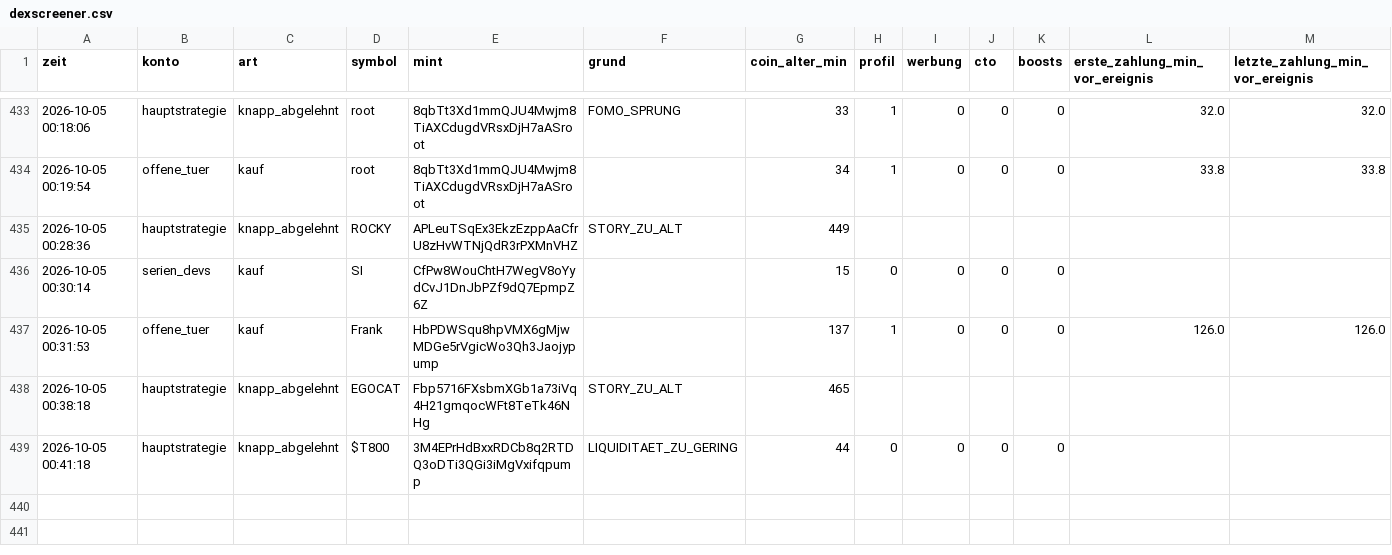
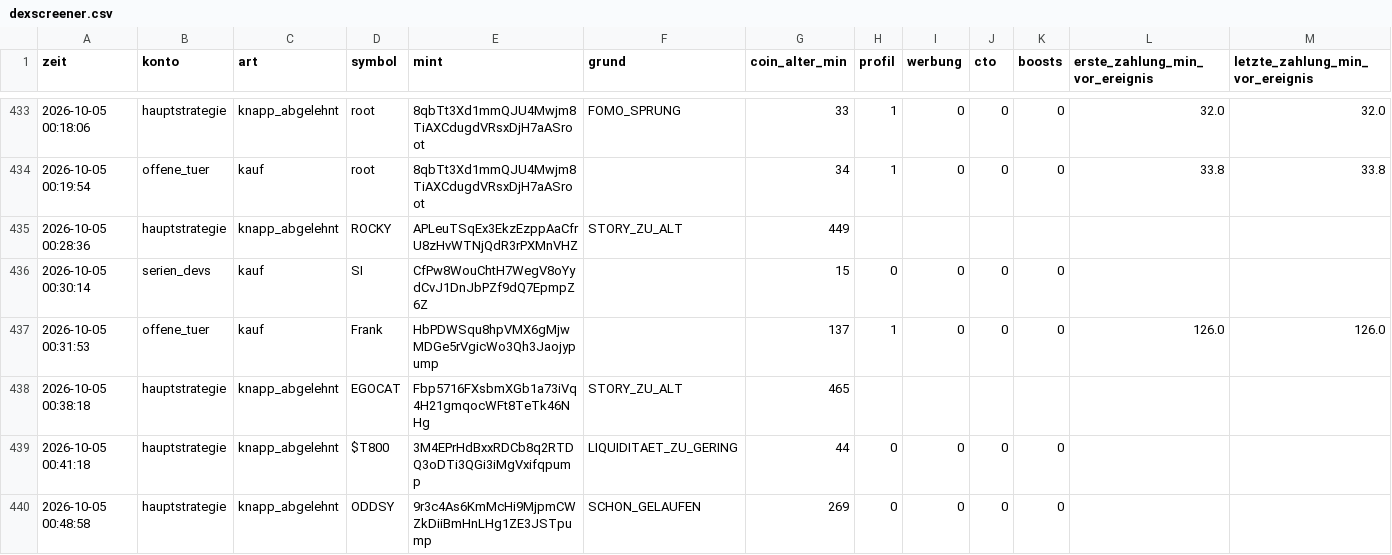
Before and after one commit to Jubosaurus/solana-meme-paperbot, a CSV file: dexscreener.csv, drawn as a sheet; only a part is shown, gaps mark what is left out; rows hold the shown columns only; the diff names each change by its address in the sheet, - before the commit and + after, or states it on an @@ line.

```diff
--- a/dexscreener.csv
+++ b/dexscreener.csv
+row 440: 2026-10-05 00:48:58 | hauptstrategie | knapp_abgelehnt | ODDSY | 9r3c4As6KmMcHi9MjpmCWZkDiiBmHnLHg1ZE3JSTpump | SCHON_GELAUFEN | 269 | 0 | 0 | 0 | 0
```
Also changed, not shown: flugschreiber/2026-10-05.csv, 14 other files.
